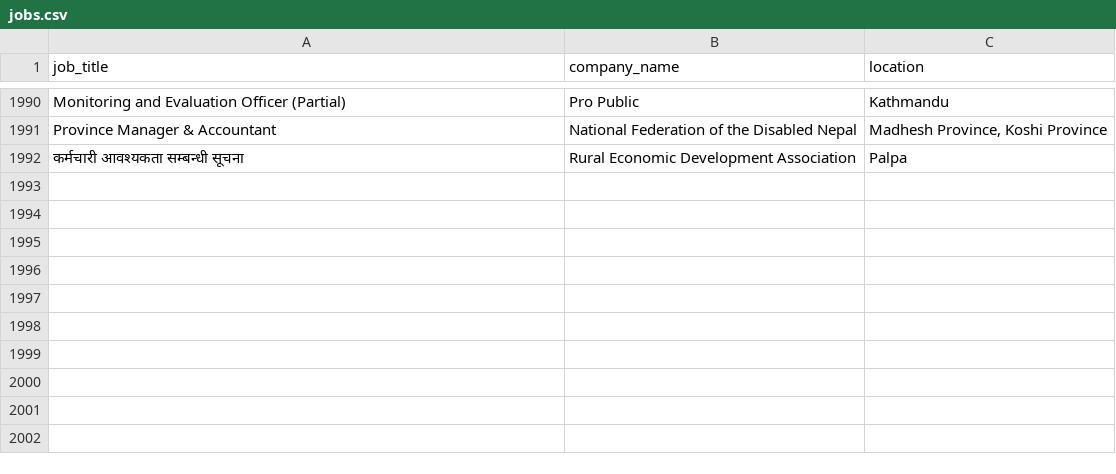
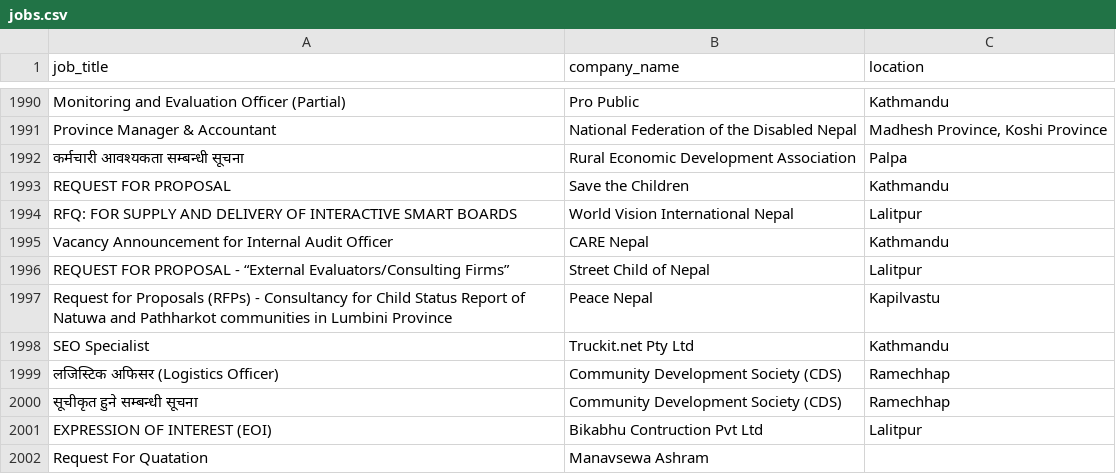
Before and after one commit to Hemkant04/job-scraper, a CSV file: data/jobs.csv, drawn as a sheet; only a part is shown, gaps mark what is left out; the diff names each change by its address in the sheet, - before the commit and + after, or states it on an @@ line.

```diff
--- a/data/jobs.csv
+++ b/data/jobs.csv
+row 1993: REQUEST FOR PROPOSAL | Save the Children | Kathmandu
+row 1994: RFQ: FOR SUPPLY AND DELIVERY OF INTERACTIVE SMART BOARDS | World Vision International Nepal | Lalitpur
+row 1995: Vacancy Announcement for Internal Audit Officer | CARE Nepal | Kathmandu
+row 1996: REQUEST FOR PROPOSAL - “External Evaluators/Consulting Firms” | Street Child of Nepal | Lalitpur
+row 1997: Request for Proposals (RFPs) - Consultancy for Child Status Report of Natuwa and Pathharkot communities in Lumbini Province | Peace Nepal | Kapilvastu
+row 1998: SEO Specialist | Truckit.net Pty Ltd | Kathmandu
+row 1999: लजिस्टिक अफिसर (Logistics Officer) | Community Development Society (CDS) | Ramechhap
+row 2000: सूचीकृत हुने सम्बन्धी सूचना | Community Development Society (CDS) | Ramechhap
+row 2001: EXPRESSION OF INTEREST (EOI) | Bikabhu Contruction Pvt Ltd | Lalitpur
+row 2002: Request For Quatation | Manavsewa Ashram
```
Also changed, not shown: 1 other file.
